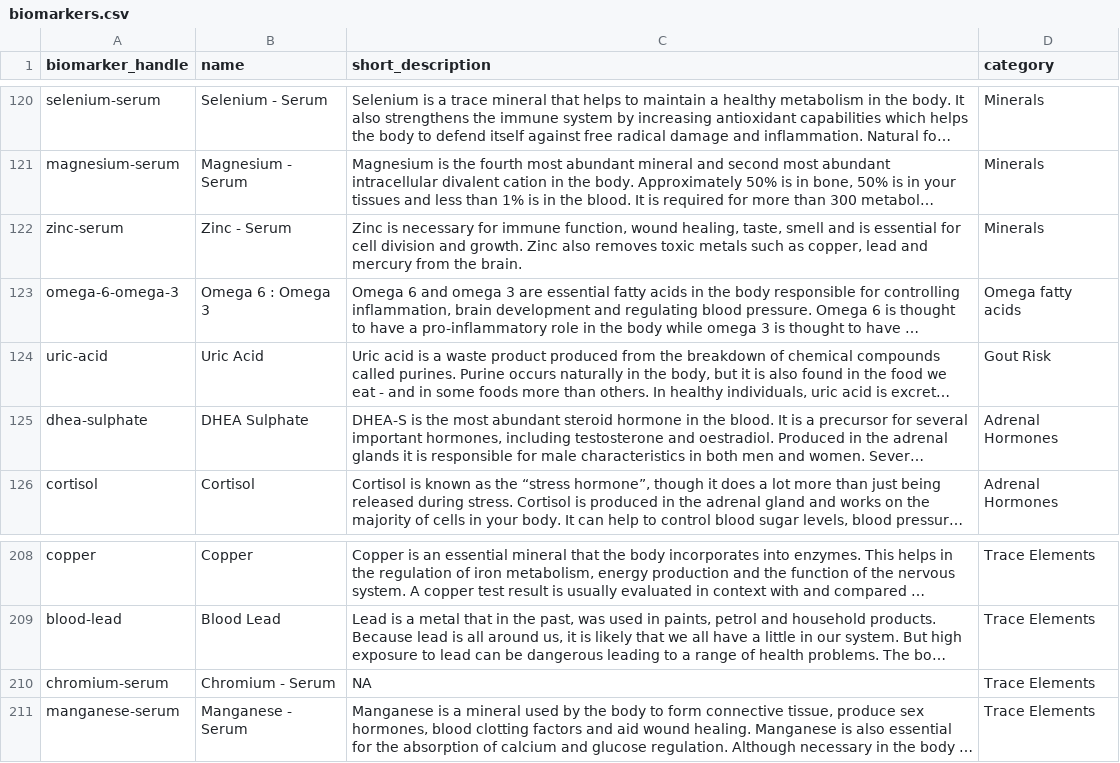
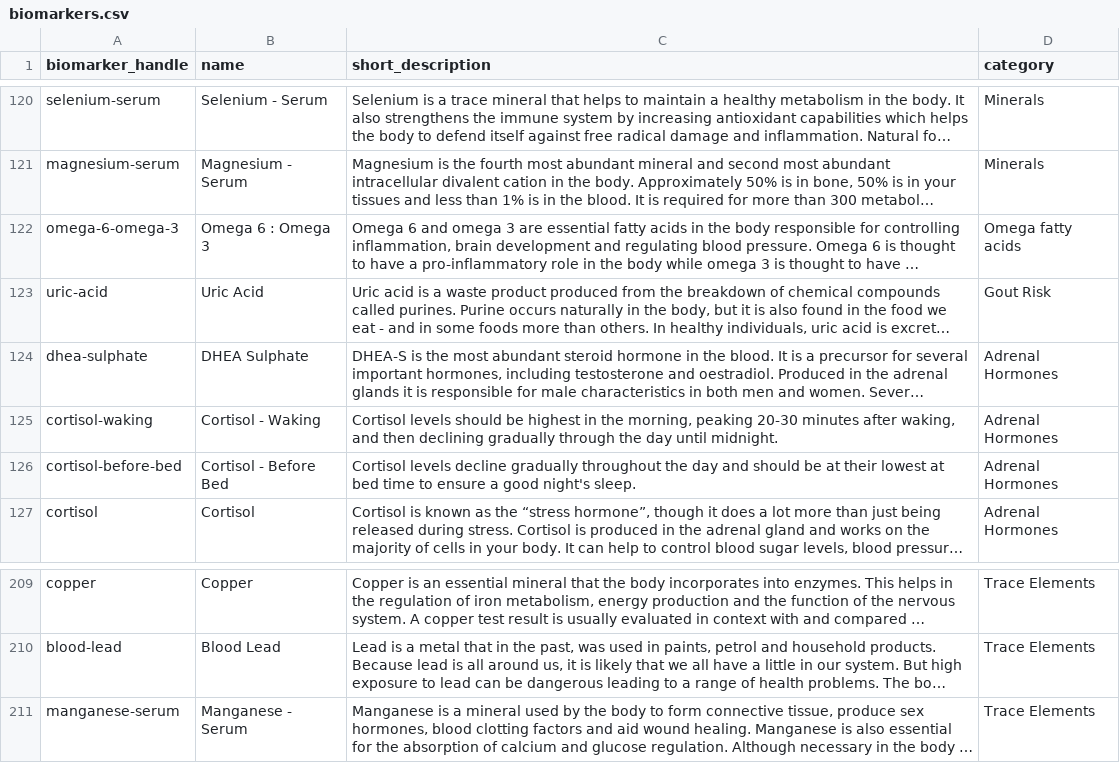
Before and after one commit to stupidpupil/medichecks_scraper, a CSV file: biomarkers.csv, drawn as a sheet; only a part is shown, gaps mark what is left out; long unchanged cells end in …; removed rows and columns are numbered as before the commit, all else as after; the diff names each change by its address in the sheet, - before the commit and + after, or states it on an @@ line.

```diff
--- a/biomarkers.csv
+++ b/biomarkers.csv
-row 122: zinc-serum | Zinc - Serum | Zinc is necessary for immune function, wound healing, taste, smell and is essential for cell division and growth. Zinc also removes toxic metals such as copper, lead and mercury from the brain. | Minerals
+row 125: cortisol-waking | Cortisol - Waking | Cortisol levels should be highest in the morning, peaking 20-30 minutes after waking, and then declining gradually through the day until midnight. | Adrenal Hormones
+row 126: cortisol-before-bed | Cortisol - Before Bed | Cortisol levels decline gradually throughout the day and should be at their lowest at bed time to ensure a good night's sleep. | Adrenal Hormones
-row 210: chromium-serum | Chromium - Serum | NA | Trace Elements
```
Also changed, not shown: products.csv, 1 other file.
